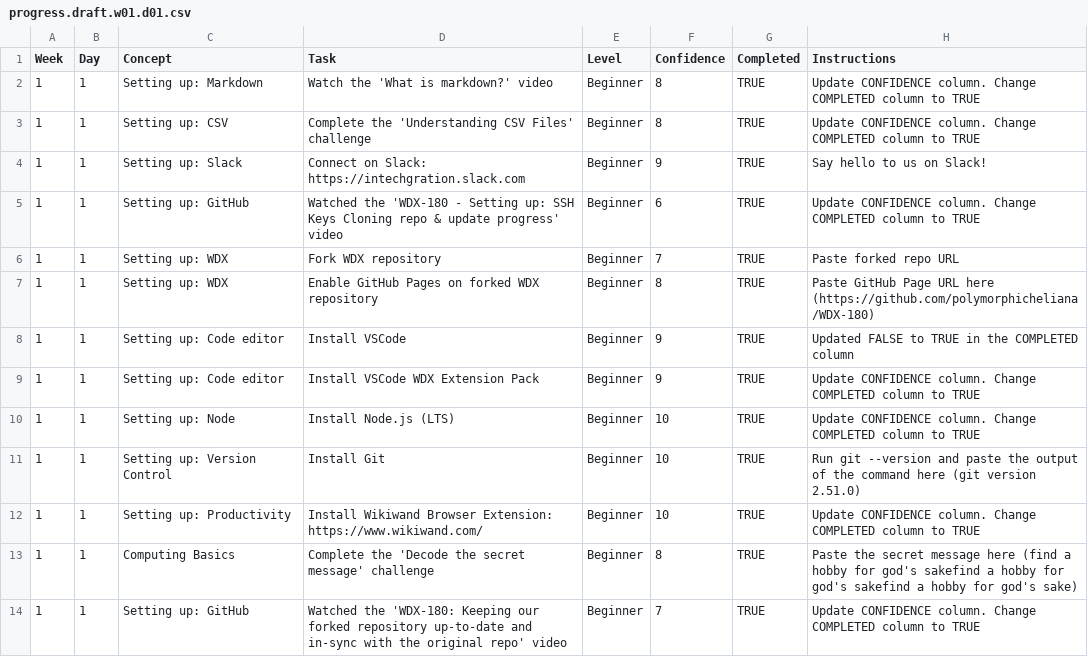
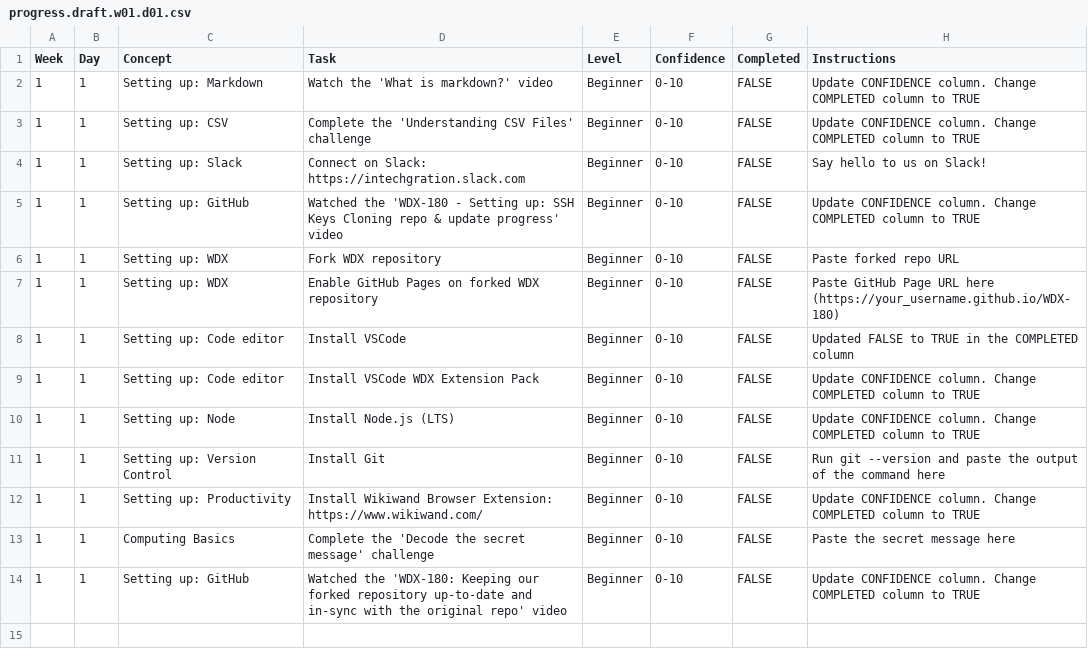
Before and after one commit to polymorphicheliana/WDX-180, a CSV file: user/week01/progress/progress.draft.w01.d01.csv, drawn as a sheet.

Commit message:
updated the progress for w01 d01

```diff
--- a/user/week01/progress/progress.draft.w01.d01.csv
+++ b/user/week01/progress/progress.draft.w01.d01.csv
@@ -1,14 +1,14 @@
 Week,Day,Concept,Task,Level,Confidence,Completed,Instructions
-1,1,Setting up: Markdown,Watch the 'What is markdown?' video,Beginner,8,TRUE,Update CONFIDENCE column. Change COMPLETED column to TRUE
-1,1,Setting up: CSV,Complete the 'Understanding CSV Files' challenge,Beginner,8,TRUE,Update CONFIDENCE column. Change COMPLETED column to TRUE
-1,1,Setting up: Slack,Connect on Slack: https://intechgration.slack.com,Beginner,9,TRUE,Say hello to us on Slack!
-1,1,Setting up: GitHub,Watched the 'WDX-180 - Setting up: SSH Keys Cloning repo & update progress' video,Beginner,6,TRUE,Update CONFIDENCE column. Change COMPLETED column to TRUE
-1,1,Setting up: WDX,Fork WDX repository,Beginner,7,TRUE,Paste forked repo URL
-1,1,Setting up: WDX,Enable GitHub Pages on forked WDX repository,Beginner,8,TRUE,Paste GitHub Page URL here (https://github.com/polymorphicheliana/WDX-180)
-1,1,Setting up: Code editor,Install VSCode,Beginner,9,TRUE,Updated FALSE to TRUE in the COMPLETED column
-1,1,Setting up: Code editor,Install VSCode WDX Extension Pack,Beginner,9,TRUE,Update CONFIDENCE column. Change COMPLETED column to TRUE
-1,1,Setting up: Node,Install Node.js (LTS),Beginner,10,TRUE,Update CONFIDENCE column. Change COMPLETED column to TRUE
-1,1,Setting up: Version Control,Install Git,Beginner,10,TRUE,Run git --version and paste the output of the command here (git version 2.51.0)
-1,1,Setting up: Productivity,Install Wikiwand Browser Extension: https://www.wikiwand.com/,Beginner,10,TRUE,Update CONFIDENCE column. Change COMPLETED column to TRUE
-1,1,Computing Basics,Complete the 'Decode the secret message' challenge,Beginner,8,TRUE,Paste the secret message here (find a hobby for god's sakefind a hobby for god's sakefind a hobby for god's sake)
-1,1,Setting up: GitHub,Watched the 'WDX-180: Keeping our forked repository up-to-date and in-sync with the original repo' video,Beginner,7,TRUE,Update CONFIDENCE column. Change COMPLETED column to TRUE
+1,1,Setting up: Markdown,Watch the 'What is markdown?' video,Beginner,0-10,FALSE,Update CONFIDENCE column. Change COMPLETED column to TRUE
+1,1,Setting up: CSV,Complete the 'Understanding CSV Files' challenge,Beginner,0-10,FALSE,Update CONFIDENCE column. Change COMPLETED column to TRUE
+1,1,Setting up: Slack,Connect on Slack: https://intechgration.slack.com,Beginner,0-10,FALSE,Say hello to us on Slack!
+1,1,Setting up: GitHub,Watched the 'WDX-180 - Setting up: SSH Keys Cloning repo & update progress' video,Beginner,0-10,FALSE,Update CONFIDENCE column. Change COMPLETED column to TRUE
+1,1,Setting up: WDX,Fork WDX repository,Beginner,0-10,FALSE,Paste forked repo URL
+1,1,Setting up: WDX,Enable GitHub Pages on forked WDX repository,Beginner,0-10,FALSE,Paste GitHub Page URL here (https://your_username.github.io/WDX-180)
+1,1,Setting up: Code editor,Install VSCode,Beginner,0-10,FALSE,Updated FALSE to TRUE in the COMPLETED column
+1,1,Setting up: Code editor,Install VSCode WDX Extension Pack,Beginner,0-10,FALSE,Update CONFIDENCE column. Change COMPLETED column to TRUE
+1,1,Setting up: Node,Install Node.js (LTS),Beginner,0-10,FALSE,Update CONFIDENCE column. Change COMPLETED column to TRUE
+1,1,Setting up: Version Control,Install Git,Beginner,0-10,FALSE,Run git --version and paste the output of the command here
+1,1,Setting up: Productivity,Install Wikiwand Browser Extension: https://www.wikiwand.com/,Beginner,0-10,FALSE,Update CONFIDENCE column. Change COMPLETED column to TRUE
+1,1,Computing Basics,Complete the 'Decode the secret message' challenge,Beginner,0-10,FALSE,Paste the secret message here
+1,1,Setting up: GitHub,Watched the 'WDX-180: Keeping our forked repository up-to-date and in-sync with the original repo' video,Beginner,0-10,FALSE,Update CONFIDENCE column. Change COMPLETED column to TRUE
```
Also changed, not shown: 1 other file.
